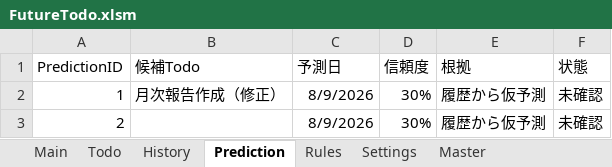
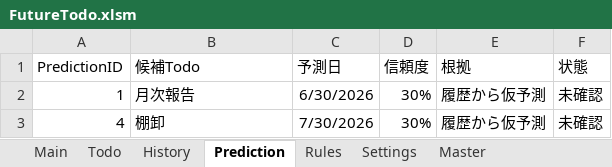
Before and after one commit to thiiiink/FutureTodo, an Excel workbook: release/FutureTodo.xlsm, sheet Prediction, drawn as a sheet; values as stored, in another font and other column widths than the file's, no borders; table styles not drawn; the diff names each change by its address in the sheet, - before the commit and + after, or states it on an @@ line.

Commit message:
改善: Prediction生成時の重複Todoを除外
- Dictionaryで件名を一意化
- 重複するPredictionを除外
- 周期分析に向けた基盤を整備

```diff
--- a/release/FutureTodo.xlsm (sheet Prediction)
+++ b/release/FutureTodo.xlsm (sheet Prediction)
-B2 (候補Todo): 月次報告作成（修正）
+B2 (候補Todo): 月次報告
-C2 (予測日): 8/9/2026
+C2 (予測日): 6/30/2026
-A3 (PredictionID): 2
+A3 (PredictionID): 4
-B3 (候補Todo): (empty)
+B3 (候補Todo): 棚卸
-C3 (予測日): 8/9/2026
+C3 (予測日): 7/30/2026
```
Also changed, not shown: sheet Main, sheet Todo, sheet History.
